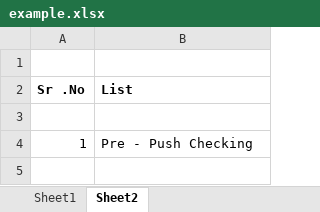
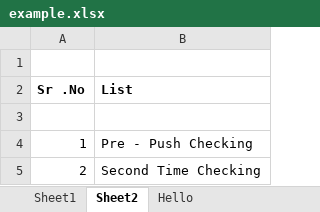
Before and after one commit to hcllead/excel-diff, an Excel workbook: example.xlsx, sheet Sheet2, drawn as a sheet; values as stored, in another font and other column widths than the file's, no borders; the diff names each change by its address in the sheet, - before the commit and + after, or states it on an @@ line.

```diff
--- a/example.xlsx (sheet Sheet2)
+++ b/example.xlsx (sheet Sheet2)
+sheet tab: Hello
+row 5: 2 | Second Time Checking
```
Also changed, not shown: sheet Sheet1.
